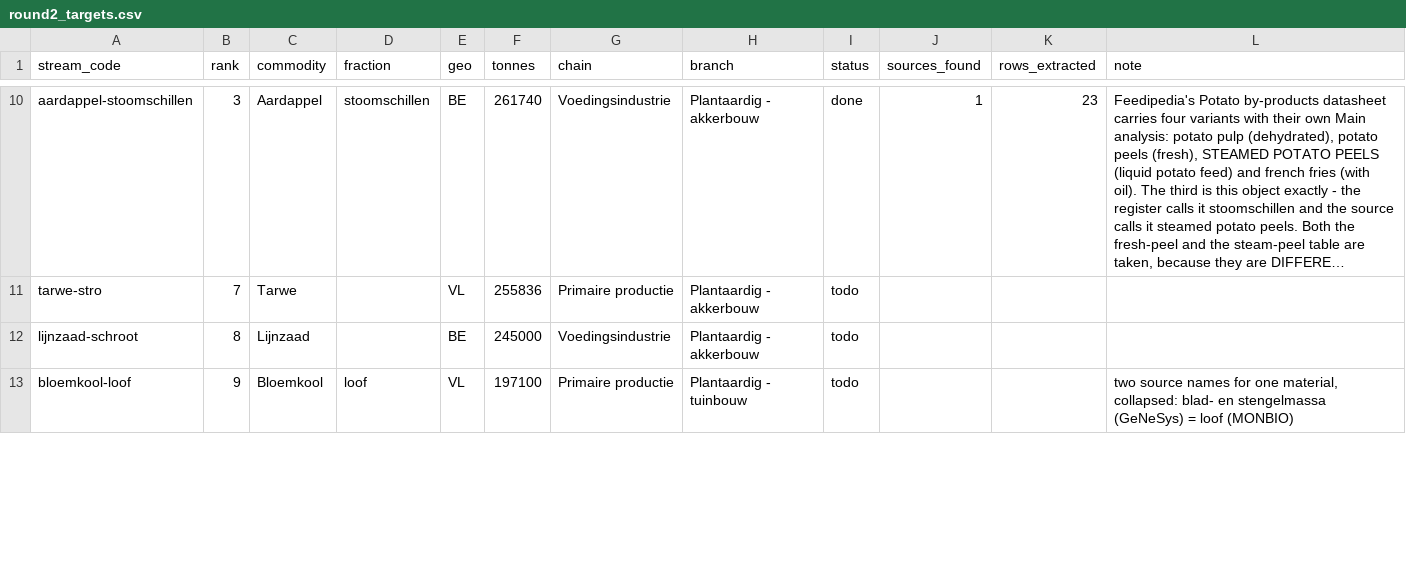
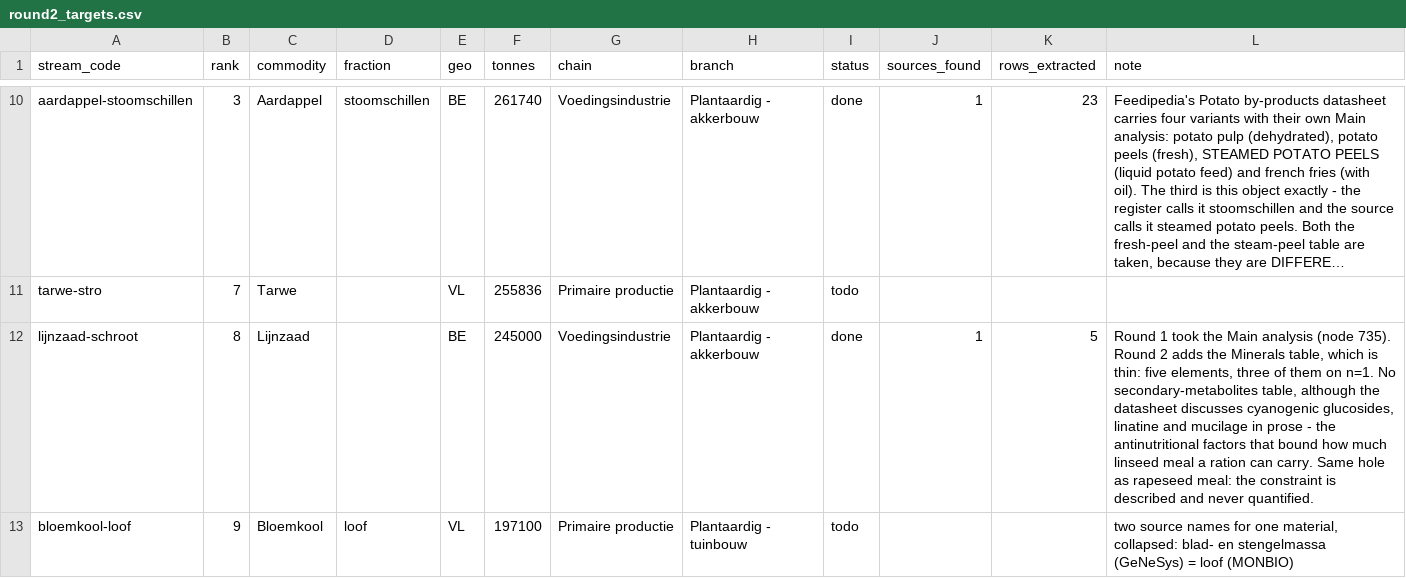
Before and after one commit to bramduthoo/BioLoop, a CSV file: database/composition/extraction/round2_targets.csv, drawn as a sheet; only a part is shown, gaps mark what is left out; long unchanged cells end in …; the diff covers the shown part only; the diff names each change by its address in the sheet, - before the commit and + after, or states it on an @@ line.

```diff
--- a/database/composition/extraction/round2_targets.csv
+++ b/database/composition/extraction/round2_targets.csv
-I12 (status): todo
+I12 (status): done
-J12 (sources_found): (empty)
+J12 (sources_found): 1
-K12 (rows_extracted): (empty)
+K12 (rows_extracted): 5
-L12 (note): (empty)
+L12 (note): Round 1 took the Main analysis (node 735). Round 2 adds the Minerals table, which is thin: five elements, three of them on n=1. No secondary-metabolites table, although the datasheet discusses cyanogenic glucosides, linatine and mucilage in prose - the antinutritional factors that bound how much linseed meal a ration can carry. Same hole as rapeseed meal: the constraint is described and never quantified.
```
Also changed, not shown: 8 edited cells elsewhere in this file, 5 other files.
